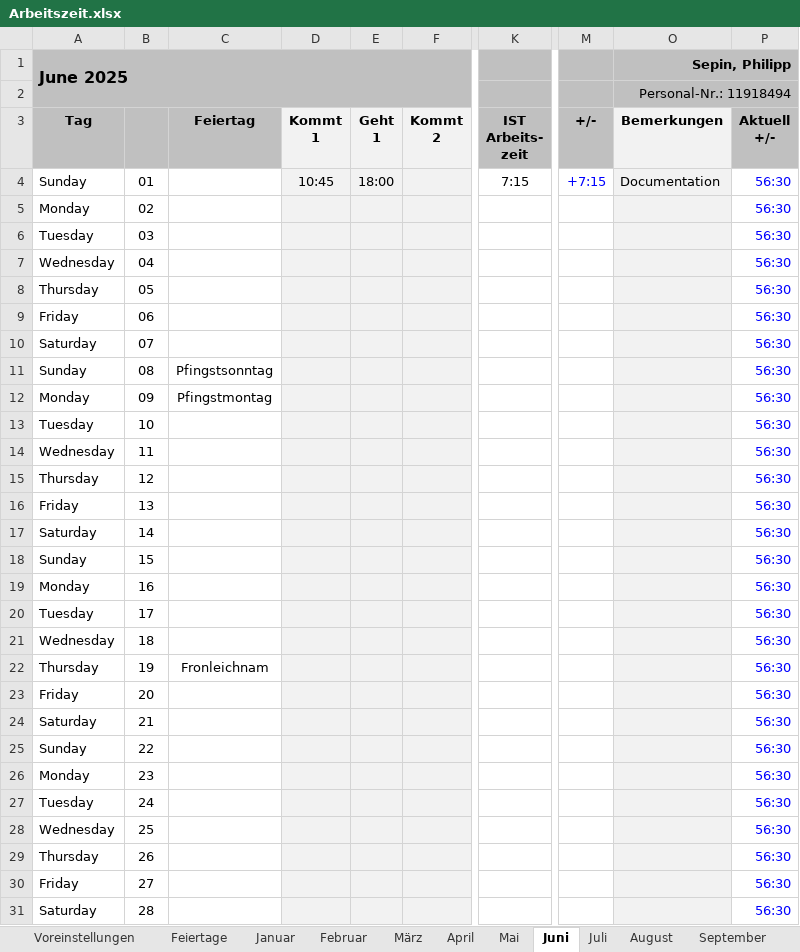
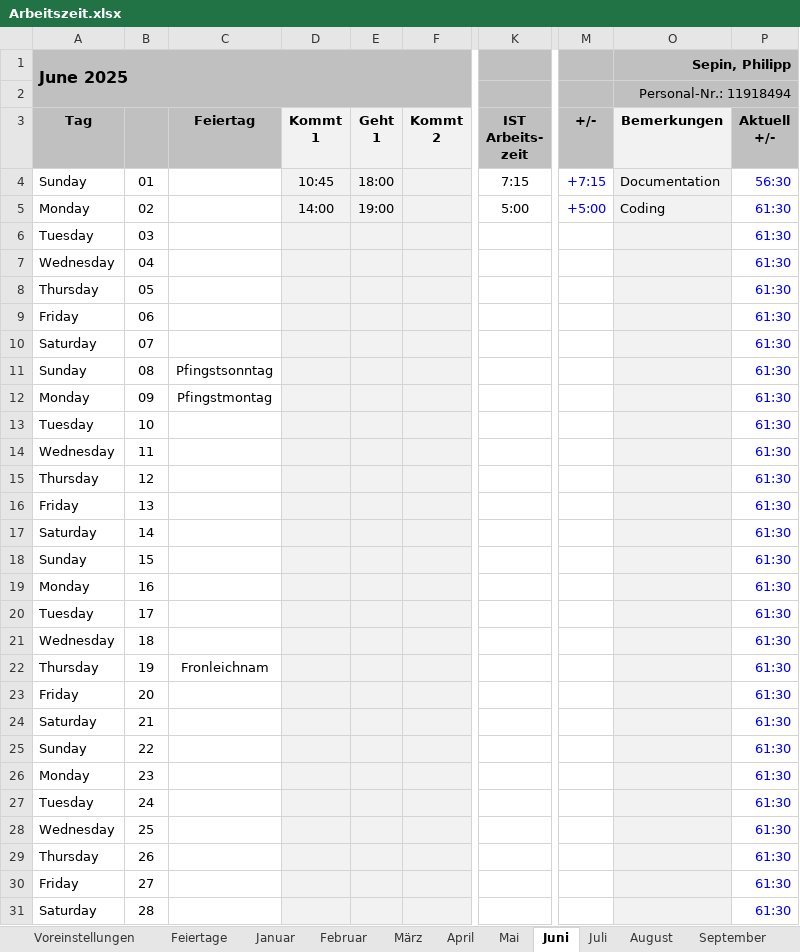
Before and after one commit to p0017/Molecular-Test-Time-Adaptation, an Excel workbook: Arbeitszeit.xlsx, sheet Juni, drawn as a sheet; only a part is shown, gaps mark what is left out; values as stored, in another font and other column widths than the file's, no borders; conditional formats not drawn; the diff covers the shown part only; the diff names each change by its address in the sheet, - before the commit and + after, or states it on an @@ line.

```diff
--- a/Arbeitszeit.xlsx (sheet Juni)
+++ b/Arbeitszeit.xlsx (sheet Juni)
-D5: (empty)
+D5: 14:00
-E5: (empty)
+E5: 19:00
-K5: (empty)
+K5: 5:00
-M5: (empty)
+M5: +5:00
-O5 (Sepin, Philipp): (empty)
+O5 (Sepin, Philipp): Coding
-P5:P31: 56:30
+P5:P31: 61:30
```
Also changed, not shown: 3 edited cells elsewhere in this sheet, sheet Jahresübersicht, sheet Fahrtkosten, 24 other files.
